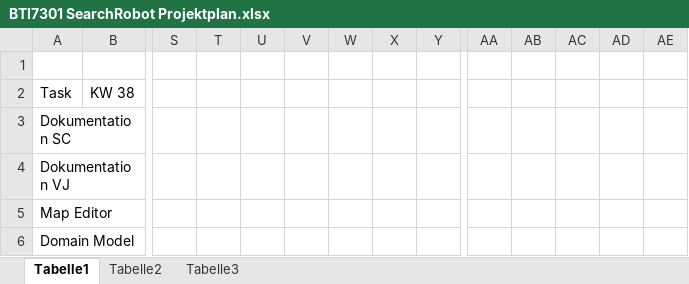
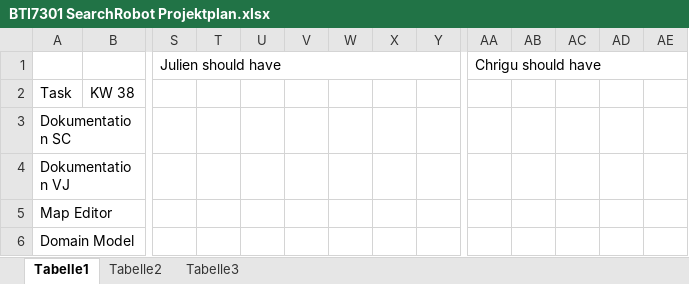
Before and after one commit to villj2/ch.bfh.bti7301.searchrobot, an Excel workbook: doc/BTI7301 SearchRobot Projektplan.xlsx, sheet Tabelle1, drawn as a sheet; only a part is shown, gaps mark what is left out; values as stored, in another font and other column widths than the file's, no cell formats; the diff names each change by its address in the sheet, - before the commit and + after, or states it on an @@ line.

```diff
--- a/doc/BTI7301 SearchRobot Projektplan.xlsx (sheet Tabelle1)
+++ b/doc/BTI7301 SearchRobot Projektplan.xlsx (sheet Tabelle1)
-S1: (empty)
+S1: Julien should have
+S1:Y1 merged
-AA1: (empty)
+AA1: Chrigu should have
+AA1:AG1 merged
```
Also changed, not shown: cell formats, 1 other file.
